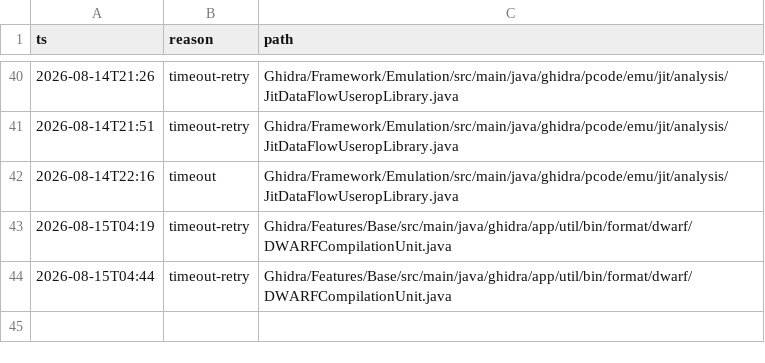
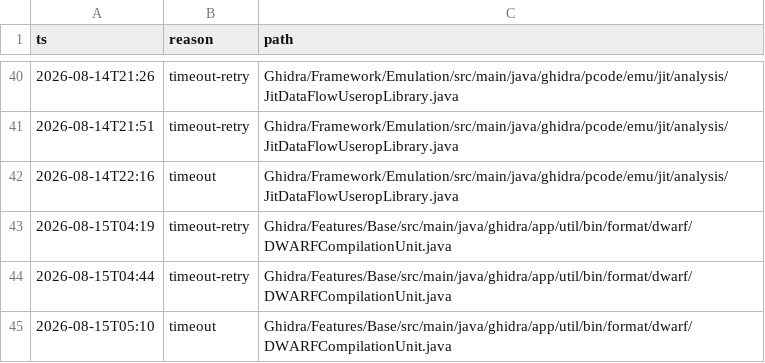
Before and after one commit to cyrex562/ghidra-rs, a TSV file: DESCENT_PARKED.tsv, drawn as a sheet; only a part is shown, gaps mark what is left out.

Commit message:
descent: durable-park DWARFCompilationUnit (timeout)

```diff
--- a/DESCENT_PARKED.tsv
+++ b/DESCENT_PARKED.tsv
@@ -44 +44,2 @@ ts	reason	path
 2026-08-15T04:44	timeout-retry	Ghidra/Features/Base/src/main/java/ghidra/app/util/bin/format/dwarf/DWARFCompilationUnit.java
+2026-08-15T05:10	timeout	Ghidra/Features/Base/src/main/java/ghidra/app/util/bin/format/dwarf/DWARFCompilationUnit.java
```
Also changed, not shown: PORT_ORDER.tsv.
